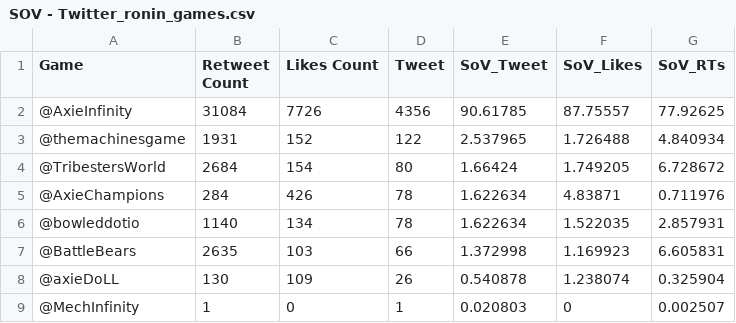
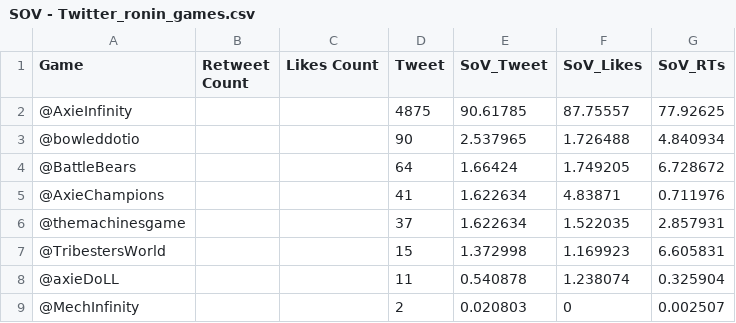
Before and after one commit to ghostq3/smcp-dashboard, a CSV file: csvs/SOV - Twitter_ronin_games.csv, drawn as a sheet.

```diff
--- a/csvs/SOV - Twitter_ronin_games.csv
+++ b/csvs/SOV - Twitter_ronin_games.csv
@@ -1,9 +1,9 @@
 Game,Retweet Count,Likes Count,Tweet,SoV_Tweet,SoV_Likes,SoV_RTs
-@AxieInfinity,31084,7726,4356,90.61785,87.75557,77.92625
-@themachinesgame,1931,152,122,2.537965,1.726488,4.840934
-@TribestersWorld,2684,154,80,1.66424,1.749205,6.728672
-@AxieChampions,284,426,78,1.622634,4.83871,0.711976
-@bowleddotio,1140,134,78,1.622634,1.522035,2.857931
-@BattleBears,2635,103,66,1.372998,1.169923,6.605831
-@axieDoLL,130,109,26,0.540878,1.238074,0.325904
-@MechInfinity,1,0,1,0.020803,0,0.002507
+@AxieInfinity,,,4875,90.61785,87.75557,77.92625
+@bowleddotio,,,90,2.537965,1.726488,4.840934
+@BattleBears,,,64,1.66424,1.749205,6.728672
+@AxieChampions,,,41,1.622634,4.83871,0.711976
+@themachinesgame,,,37,1.622634,1.522035,2.857931
+@TribestersWorld,,,15,1.372998,1.169923,6.605831
+@axieDoLL,,,11,0.540878,1.238074,0.325904
+@MechInfinity,,,2,0.020803,0,0.002507
```
Also changed, not shown: csvs/SOV - Twitter_RVF.csv, csvs/SOV - Twitter_axie_vs_field.csv.
